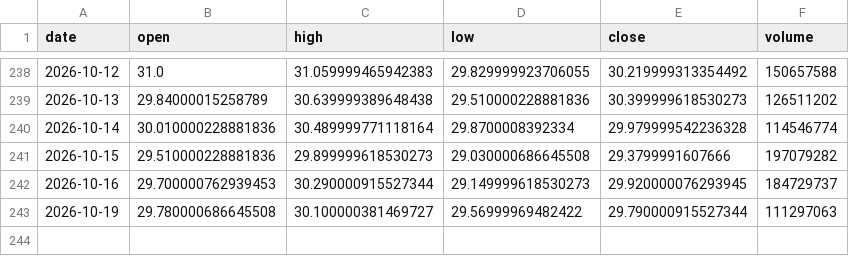
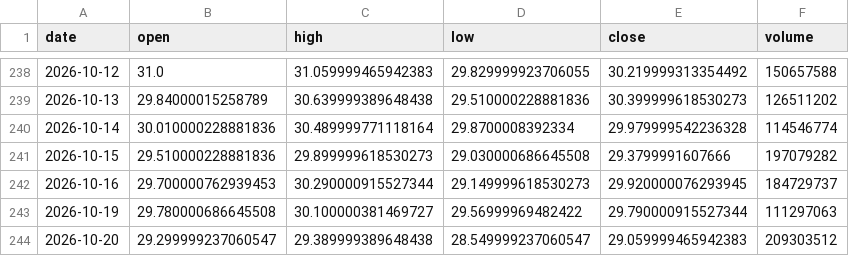
Before and after one commit to Luo923/stock-data-fetcher, a CSV file: data/stock_601899.csv, drawn as a sheet; only a part is shown, gaps mark what is left out; the diff names each change by its address in the sheet, - before the commit and + after, or states it on an @@ line.

```diff
--- a/data/stock_601899.csv
+++ b/data/stock_601899.csv
+row 244: 2026-10-20 | 29.299999237060547 | 29.389999389648438 | 28.549999237060547 | 29.059999465942383 | 209303512
```
Also changed, not shown: data/stock_300570.csv, data/stock_300999.csv, 31 other files.
